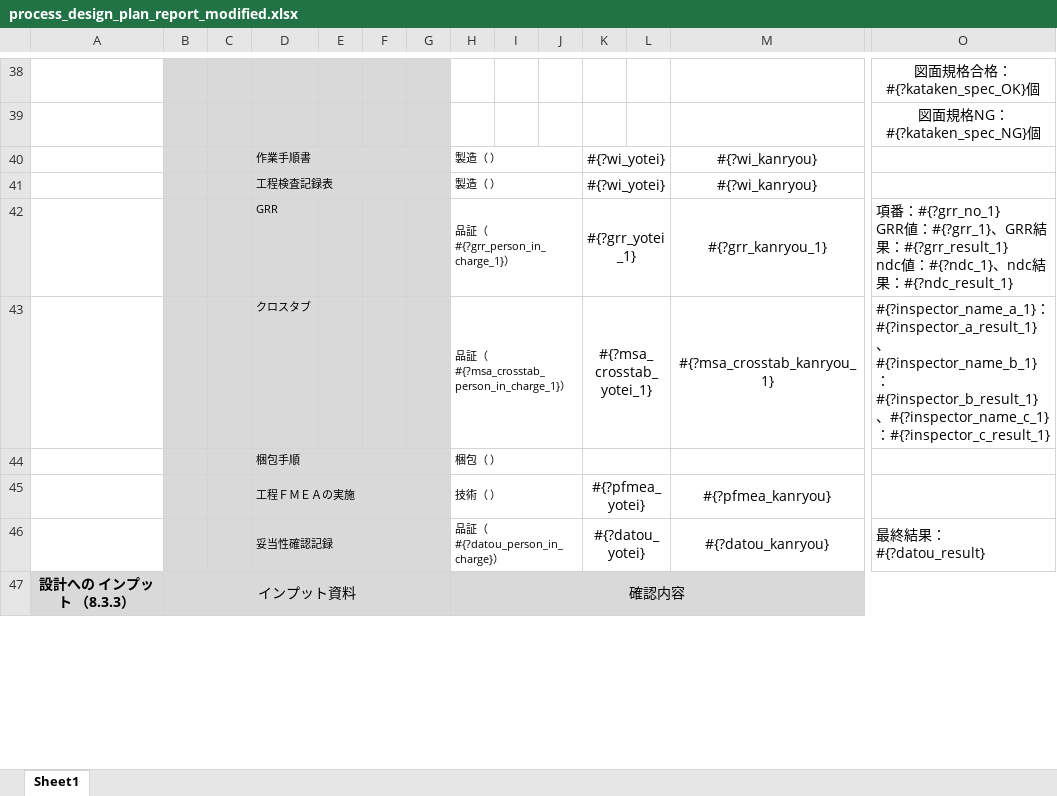
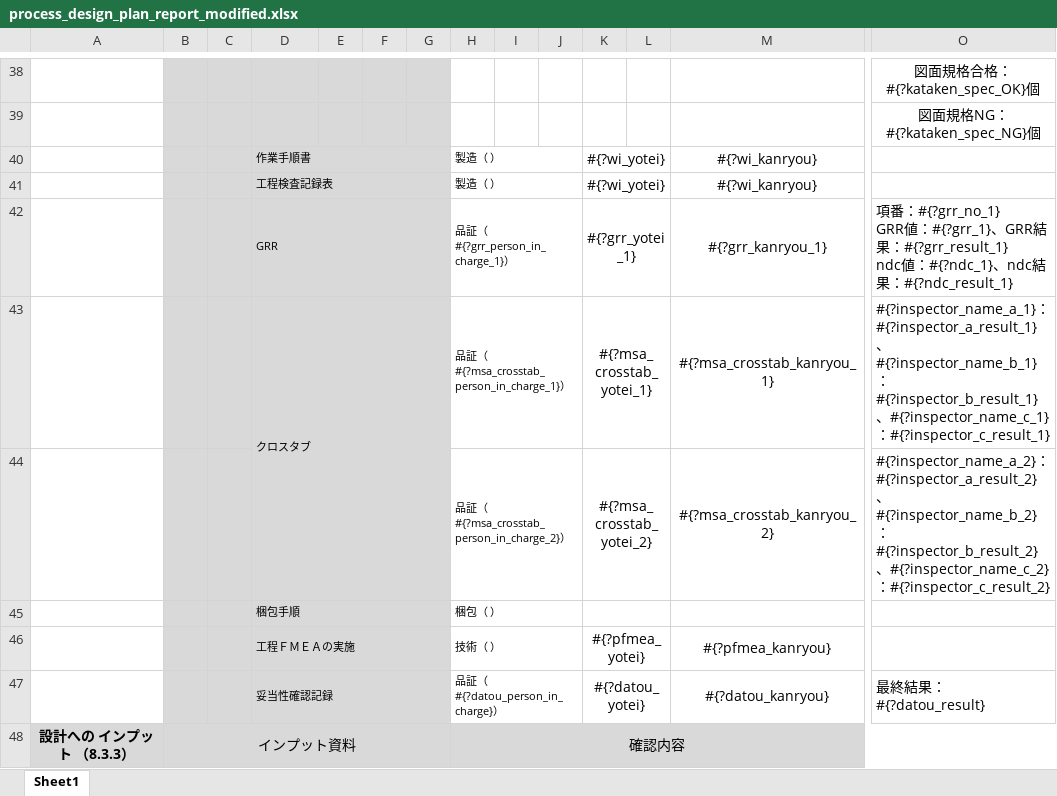
Before and after one commit to Yasu2019/production_20250101, an Excel workbook: lib/excel_templates/process_design_plan_report_modified.xlsx, sheet Sheet1, drawn as a sheet; only a part is shown, gaps mark what is left out; values as stored, in another font and other column widths than the file's, no borders; rows hold the shown columns only; the diff names each change by its address in the sheet, - before the commit and + after, or states it on an @@ line.

```diff
--- a/lib/excel_templates/process_design_plan_report_modified.xlsx (sheet Sheet1)
+++ b/lib/excel_templates/process_design_plan_report_modified.xlsx (sheet Sheet1)
+D42:G42 merged
+D43:G44 merged
+row 44:  |  |  |  |  |  |  | 品証（#{?msa_crosstab_person_in_charge_2}） |  |  | #{?msa_crosstab_yotei_2} |  | #{?msa_crosstab_kanryou_2} | #{?inspector_name_a_2}：#{?inspector_a_result_2}、#{?inspector_name_b_2}：#{?inspector_b_result_2}、#{?inspector_name_c_2}：#{?inspector_c_result_2}
```
Also changed, not shown: 5 other files.
